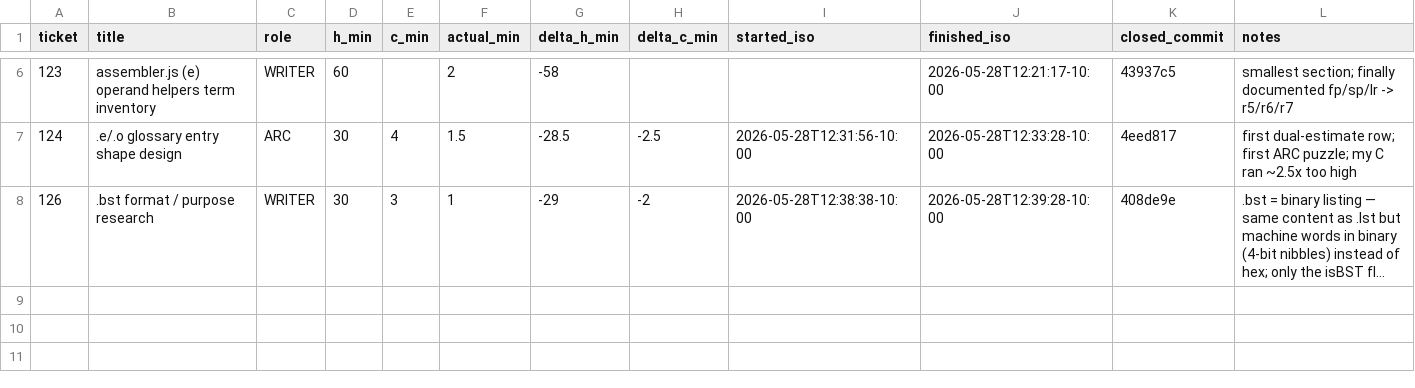
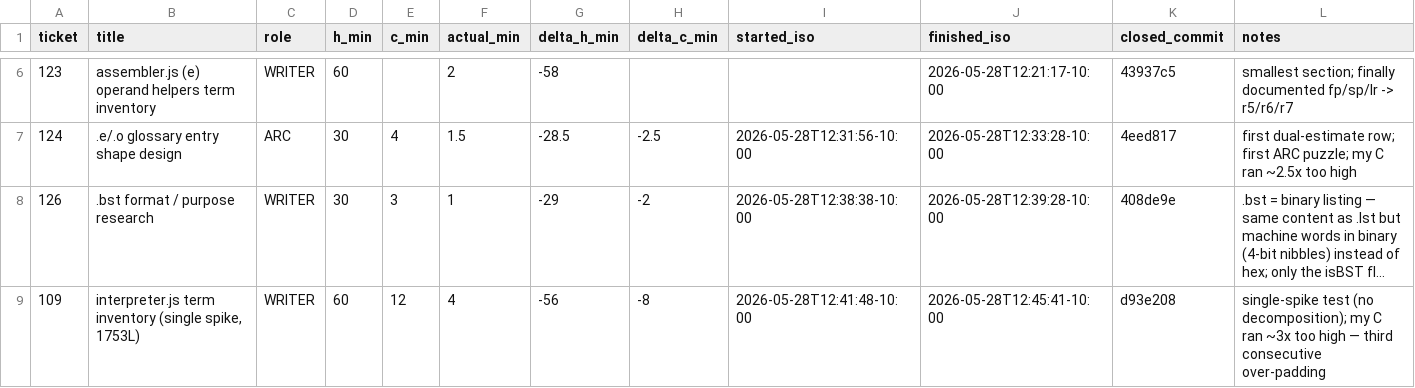
Before and after one commit to avidrucker/lccjs, a CSV file: docs/puzzle-velocity.csv, drawn as a sheet; only a part is shown, gaps mark what is left out; long unchanged cells end in …; the diff names each change by its address in the sheet, - before the commit and + after, or states it on an @@ line.

Commit message:
docs(velocity): log #109 spike — ΔC = −8m (3rd over-pad)
H = 60m, C = 12m, actual = 4m
ΔH = −56m, ΔC = −8m

Three consecutive data points now showing my C runs ~2-3× too high
(#124: 2.5×, #126: 3×, #109: 3×). Pattern: I over-pad C for both new
task shapes (#124) and for moderately-sized read+inventory work (#109).
Forward C estimates should drop by ~50-66% to track actuals.

```diff
--- a/docs/puzzle-velocity.csv
+++ b/docs/puzzle-velocity.csv
+row 9: 109 | interpreter.js term inventory (single spike, 1753L) | WRITER | 60 | 12 | 4 | -56 | -8 | 2026-05-28T12:41:48-10:00 | 2026-05-28T12:45:41-10:00 | d93e208 | single-spike test (no decomposition); my C ran ~3x too high — third consecutive over-padding
```
